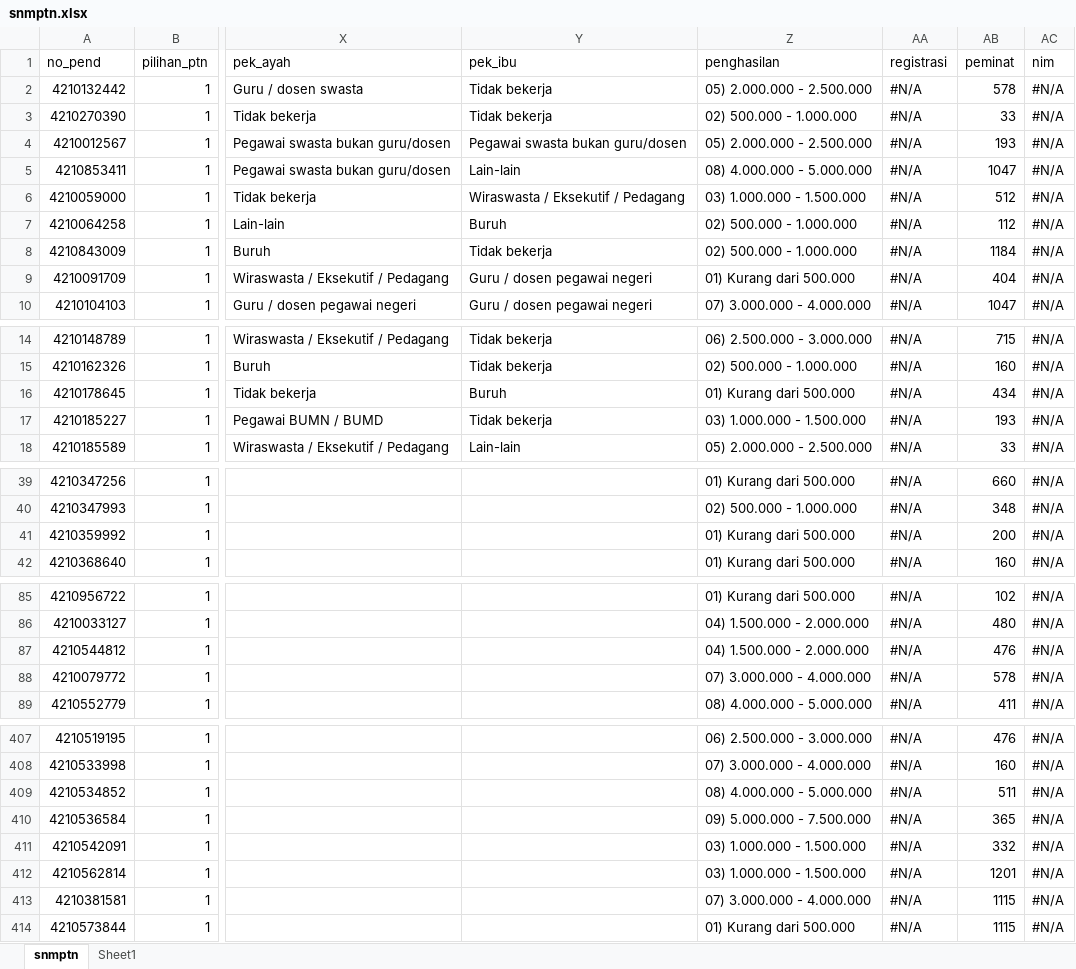
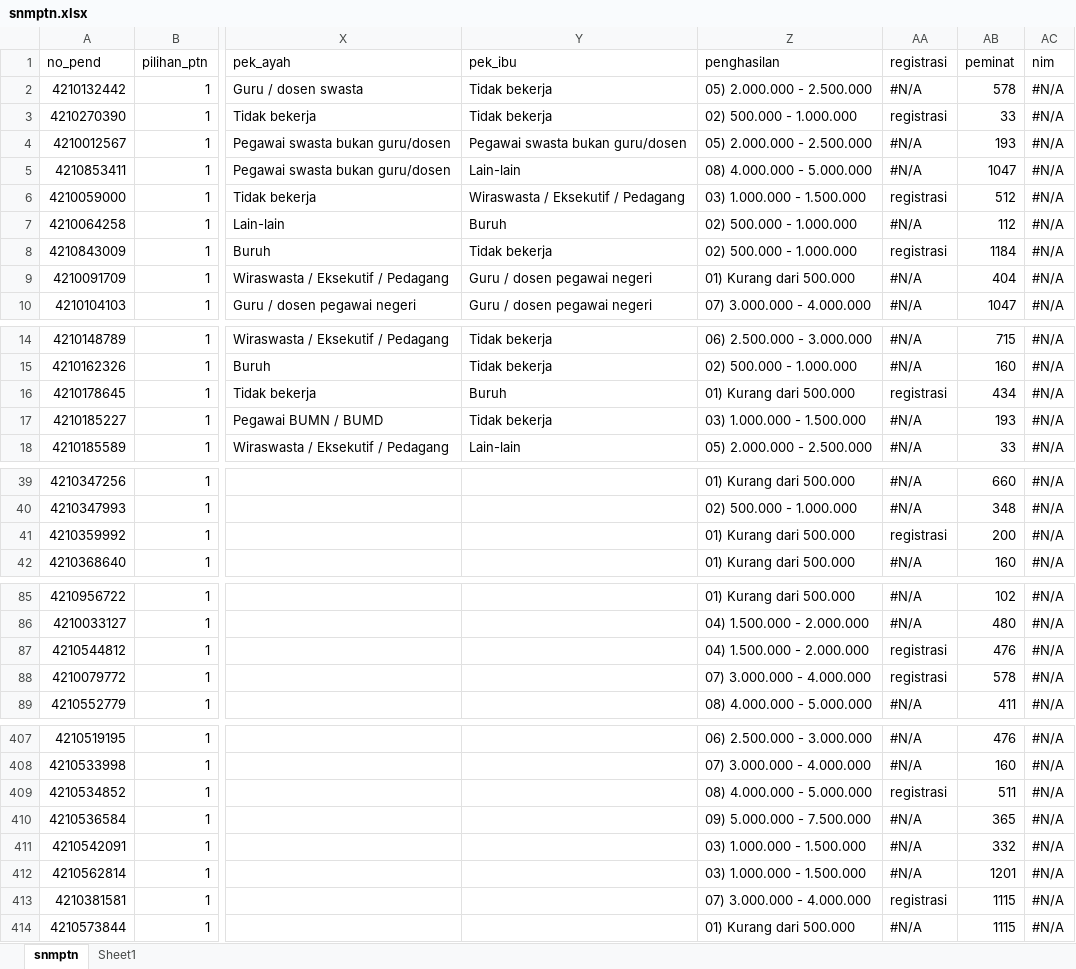
Before and after one commit to tirtareg/21snm, an Excel workbook: docs/snmptn.xlsx, sheet snmptn, drawn as a sheet; only a part is shown, gaps mark what is left out; values as stored, in another font and other column widths than the file's, no cell formats; the diff covers the shown part only; the diff names each change by its address in the sheet, - before the commit and + after, or states it on an @@ line.

```diff
--- a/docs/snmptn.xlsx (sheet snmptn)
+++ b/docs/snmptn.xlsx (sheet snmptn)
-AA3 (registrasi): #N/A
+AA3 (registrasi): registrasi
-AA6 (registrasi): #N/A
+AA6 (registrasi): registrasi
-AA8 (registrasi): #N/A
+AA8 (registrasi): registrasi
-AA16 (registrasi): #N/A
+AA16 (registrasi): registrasi
-AA41 (registrasi): #N/A
+AA41 (registrasi): registrasi
-AA87:AA88 (registrasi): #N/A
+AA87:AA88 (registrasi): registrasi
-AA409 (registrasi): #N/A
+AA409 (registrasi): registrasi
-AA413 (registrasi): #N/A
+AA413 (registrasi): registrasi
```
Also changed, not shown: 15 edited cells elsewhere in this sheet, cell formats, formulas that keep their value, Sudah Registrasi.xlsx, docs/Sudah Registrasi.xlsx, 33 other files.
